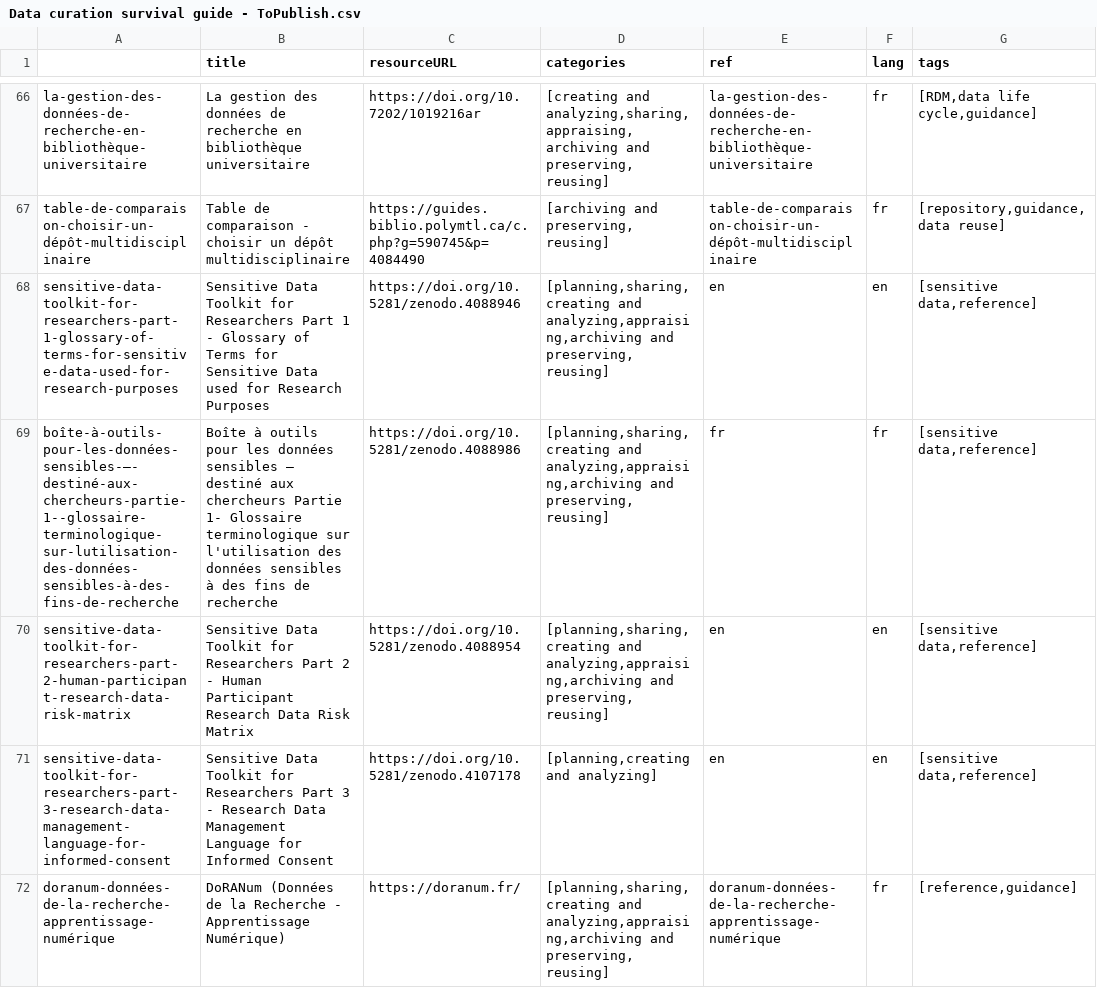
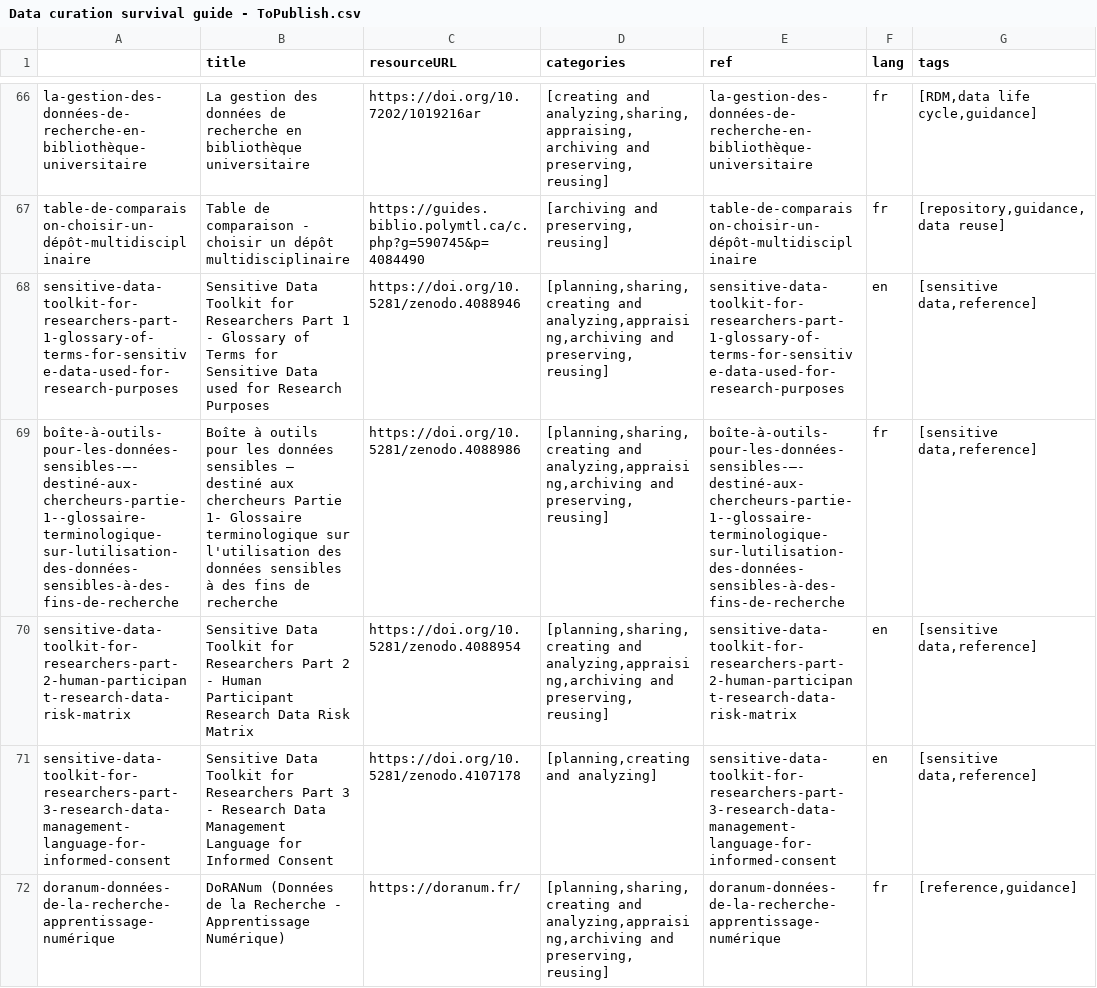
Before and after one commit to portage-CEG/portage-ceg.github.io, a CSV file: Data curation survival guide - ToPublish.csv, drawn as a sheet; only a part is shown, gaps mark what is left out; the diff names each change by its address in the sheet, - before the commit and + after, or states it on an @@ line.

```diff
--- a/Data curation survival guide - ToPublish.csv
+++ b/Data curation survival guide - ToPublish.csv
-E68 (ref): en
+E68 (ref): sensitive-data-toolkit-for-researchers-part-1-glossary-of-terms-for-sensitive-data-used-for-research-purposes
-E69 (ref): fr
+E69 (ref): boîte-à-outils-pour-les-données-sensibles-—-destiné-aux-chercheurs-partie-1--glossaire-terminologique-sur-lutilisation-des-données-sensibles-à-des-fins-de-recherche
-E70 (ref): en
+E70 (ref): sensitive-data-toolkit-for-researchers-part-2-human-participant-research-data-risk-matrix
-E71 (ref): en
+E71 (ref): sensitive-data-toolkit-for-researchers-part-3-research-data-management-language-for-informed-consent
```
Also changed, not shown: 4 other files.
